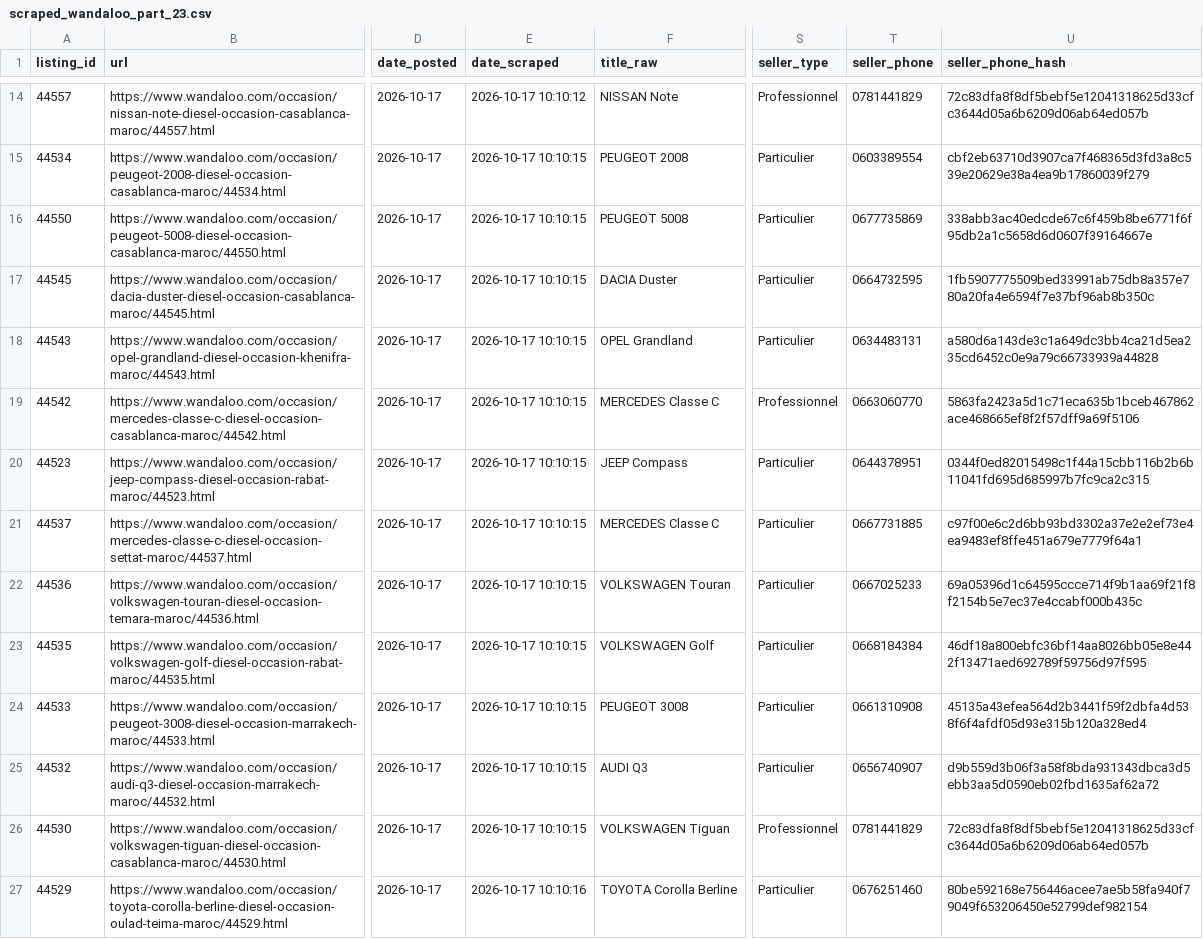
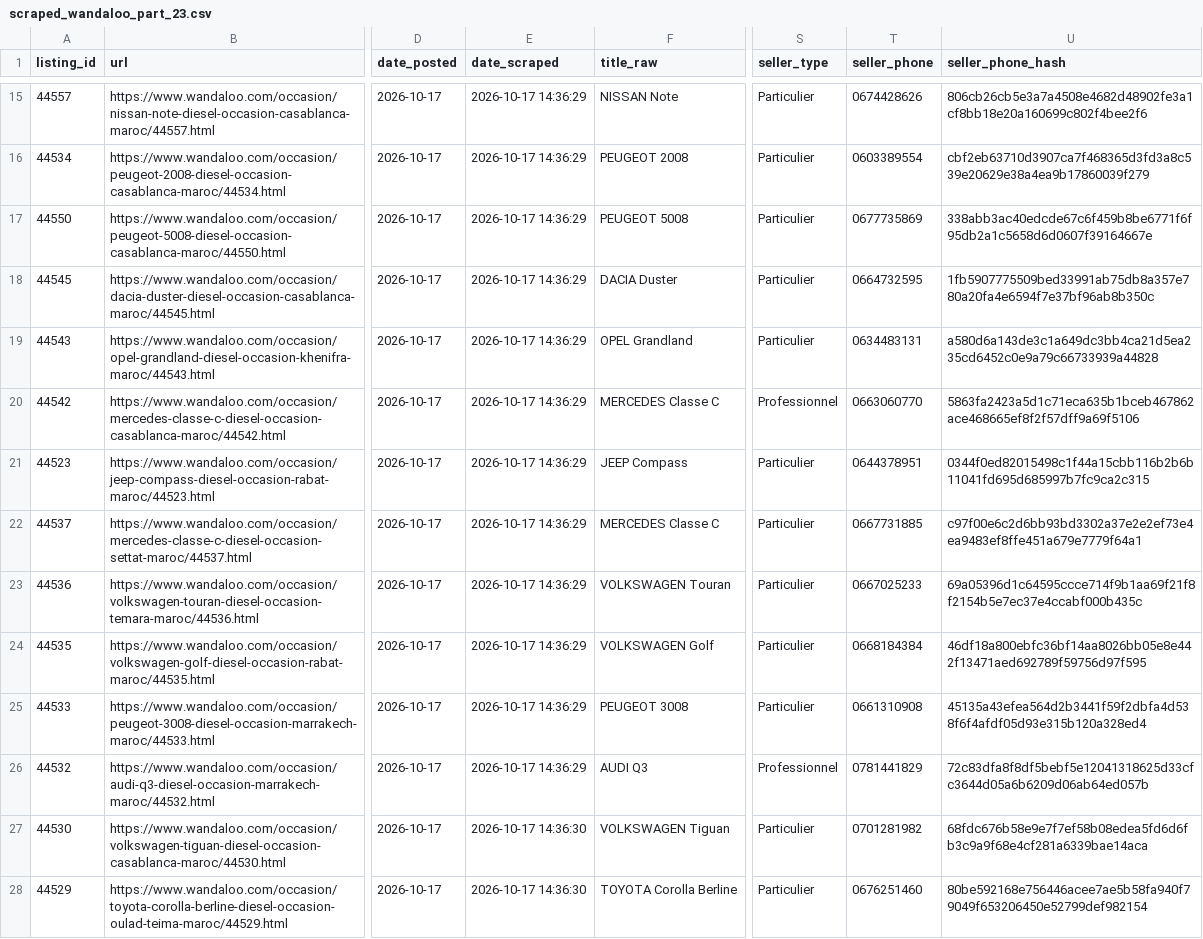
Before and after one commit to ayouboublouch/xgboost-car, a CSV file: data/raw/scraped_wandaloo_part_23.csv, drawn as a sheet; only a part is shown, gaps mark what is left out; addresses are those after the commit; the diff covers the shown part only; the diff names each change by its address in the sheet, - before the commit and + after, or states it on an @@ line.

```diff
--- a/data/raw/scraped_wandaloo_part_23.csv
+++ b/data/raw/scraped_wandaloo_part_23.csv
-E15 (date_scraped): 2026-10-17 10:10:12
+E15 (date_scraped): 2026-10-17 14:36:29
-S15 (seller_type): Professionnel
+S15 (seller_type): Particulier
-T15 (seller_phone): 0781441829
+T15 (seller_phone): 0674428626
-U15 (seller_phone_hash): 72c83dfa8f8df5bebf5e12041318625d33cfc3644d05a6b6209d06ab64ed057b
+U15 (seller_phone_hash): 806cb26cb5e3a7a4508e4682d48902fe3a1cf8bb18e20a160699c802f4bee2f6
-E16:E26 (date_scraped): 2026-10-17 10:10:15
+E16:E26 (date_scraped): 2026-10-17 14:36:29
-S26 (seller_type): Particulier
+S26 (seller_type): Professionnel
-T26 (seller_phone): 0656740907
+T26 (seller_phone): 0781441829
-U26 (seller_phone_hash): d9b559d3b06f3a58f8bda931343dbca3d5ebb3aa5d0590eb02fbd1635af62a72
+U26 (seller_phone_hash): 72c83dfa8f8df5bebf5e12041318625d33cfc3644d05a6b6209d06ab64ed057b
-E27 (date_scraped): 2026-10-17 10:10:15
+E27 (date_scraped): 2026-10-17 14:36:30
-S27 (seller_type): Professionnel
+S27 (seller_type): Particulier
-T27 (seller_phone): 0781441829
+T27 (seller_phone): 0701281982
-U27 (seller_phone_hash): 72c83dfa8f8df5bebf5e12041318625d33cfc3644d05a6b6209d06ab64ed057b
+U27 (seller_phone_hash): 68fdc676b58e9e7f7ef58b08edea5fd6d6fb3c9a9f68e4cf281a6339bae14aca
-E28 (date_scraped): 2026-10-17 10:10:16
+E28 (date_scraped): 2026-10-17 14:36:30
```
Also changed, not shown: 1 added row and 103 edited cells elsewhere in this file, data/raw/scraped_moteur_part_121.csv, data/raw/scraped_moteur_part_181.csv, 15 other files.
